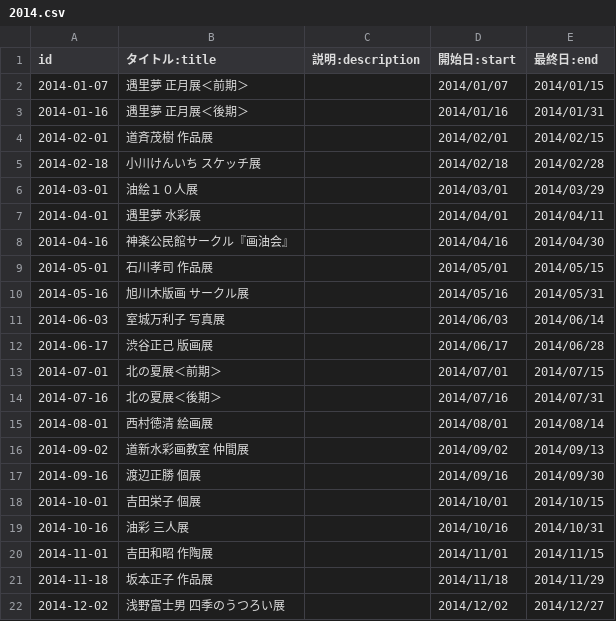
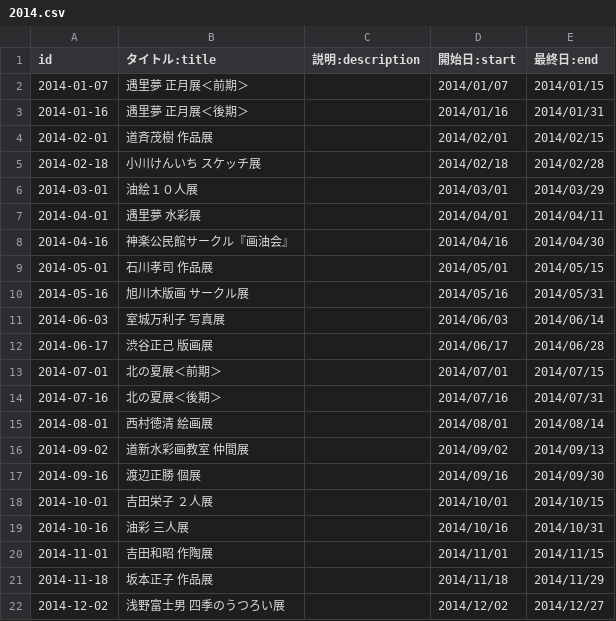
Before and after one commit to smagch/opengallery-src, a CSV file: gurimu/2014.csv, drawn as a sheet.

Commit message:
Update 2014.csv

```diff
--- a/gurimu/2014.csv
+++ b/gurimu/2014.csv
@@ -17,3 +17,3 @@ id,タイトル:title,説明:description,開始日:start,最終日:end
 2014-09-16,渡辺正勝　個展,,2014/09/16,2014/09/30
-2014-10-01,吉田栄子　個展,,2014/10/01,2014/10/15
+2014-10-01,吉田栄子　２人展,,2014/10/01,2014/10/15
 2014-10-16,油彩　三人展,,2014/10/16,2014/10/31
```
